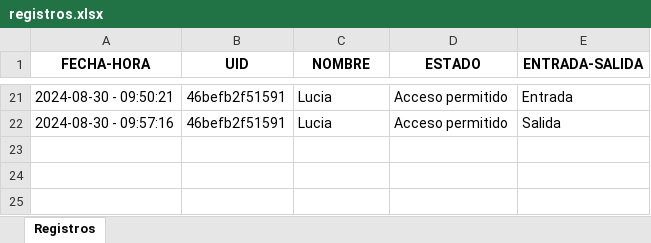
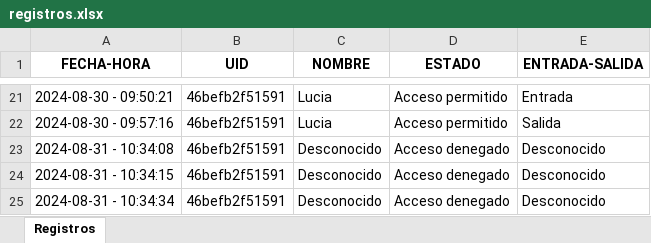
Before and after one commit to Castellano46/Arduino, an Excel workbook: RFID-nuevo/registros.xlsx, sheet Registros, drawn as a sheet; only a part is shown, gaps mark what is left out; values as stored, in another font and other column widths than the file's, no borders; the diff names each change by its address in the sheet, - before the commit and + after, or states it on an @@ line.

```diff
--- a/RFID-nuevo/registros.xlsx (sheet Registros)
+++ b/RFID-nuevo/registros.xlsx (sheet Registros)
+row 23: 2024-08-31 - 10:34:08 | 46befb2f51591 | Desconocido | Acceso denegado | Desconocido
+row 24: 2024-08-31 - 10:34:15 | 46befb2f51591 | Desconocido | Acceso denegado | Desconocido
+row 25: 2024-08-31 - 10:34:34 | 46befb2f51591 | Desconocido | Acceso denegado | Desconocido
```
Also changed, not shown: RFID-nuevo/clientes.xlsx, 1 other file.
